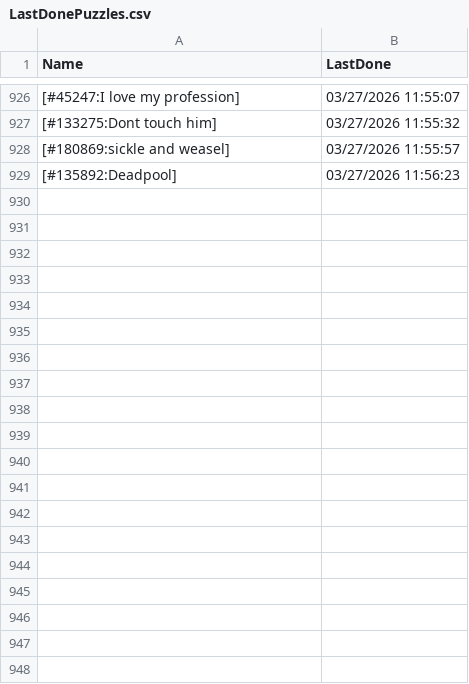
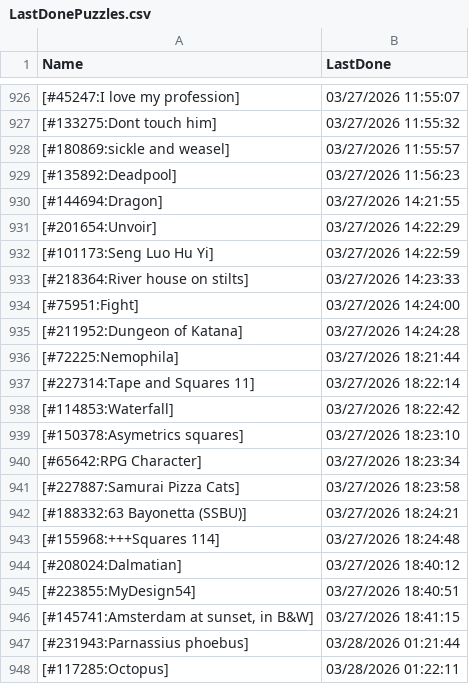
Before and after one commit to pifopi/BestNonogram, a CSV file: config/LastDonePuzzles.csv, drawn as a sheet; only a part is shown, gaps mark what is left out; the diff covers the shown part only.

Commit message:
Add new completed puzzles to LastDonePuzzles.csv

```diff
--- a/config/LastDonePuzzles.csv
+++ b/config/LastDonePuzzles.csv
@@ -929 +929,20 @@ Name,LastDone
 [#135892:Deadpool],03/27/2026 11:56:23
+[#144694:Dragon],03/27/2026 14:21:55
+[#201654:Unvoir],03/27/2026 14:22:29
+[#101173:Seng Luo Hu Yi],03/27/2026 14:22:59
+[#218364:River house on stilts],03/27/2026 14:23:33
+[#75951:Fight],03/27/2026 14:24:00
+[#211952:Dungeon of Katana],03/27/2026 14:24:28
+[#72225:Nemophila],03/27/2026 18:21:44
+[#227314:Tape and Squares 11],03/27/2026 18:22:14
+[#114853:Waterfall],03/27/2026 18:22:42
+[#150378:Asymetrics squares],03/27/2026 18:23:10
+[#65642:RPG Character],03/27/2026 18:23:34
+[#227887:Samurai Pizza Cats],03/27/2026 18:23:58
+[#188332:63 Bayonetta (SSBU)],03/27/2026 18:24:21
+[#155968:+++Squares 114],03/27/2026 18:24:48
+[#208024:Dalmatian],03/27/2026 18:40:12
+[#223855:MyDesign54],03/27/2026 18:40:51
+"[#145741:Amsterdam at sunset, in B&W]",03/27/2026 18:41:15
+[#231943:Parnassius phoebus],03/28/2026 01:21:44
+[#117285:Octopus],03/28/2026 01:22:11
```
Also changed, not shown: 30 added rows elsewhere in this file.
